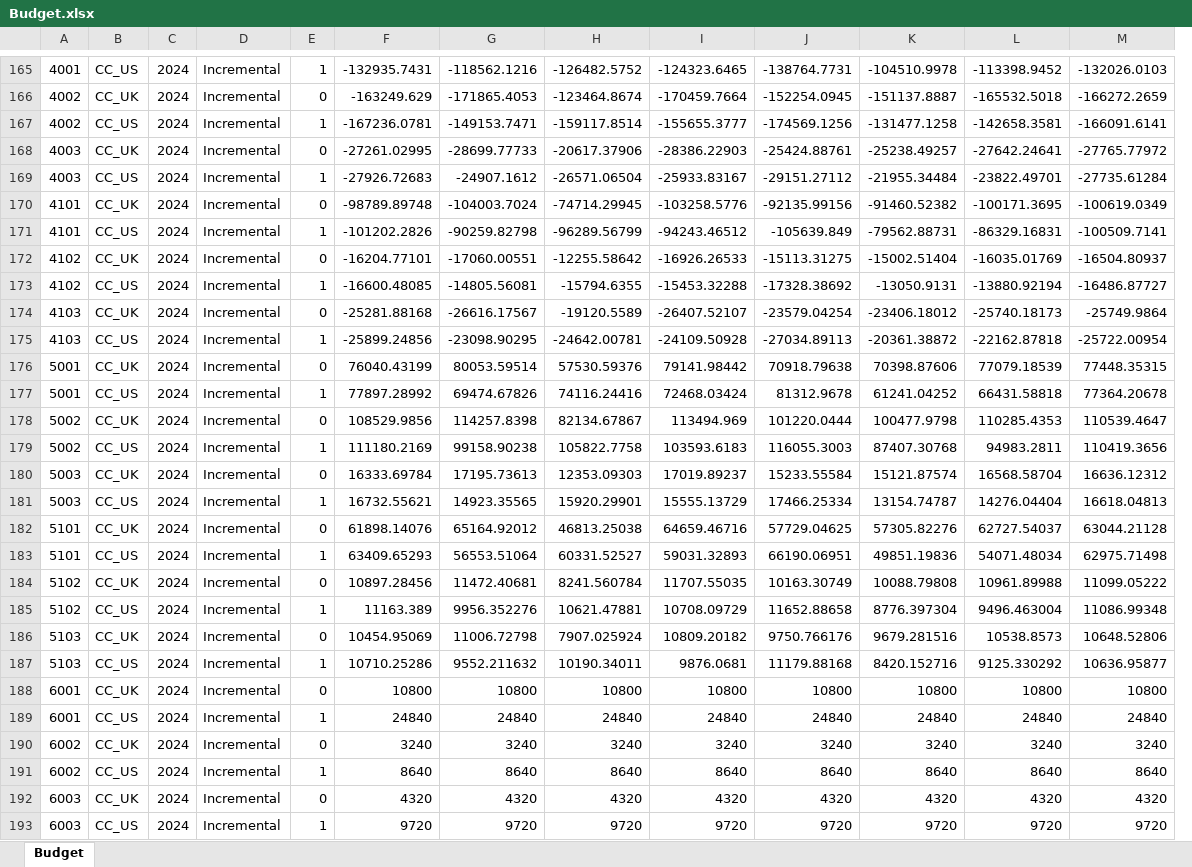
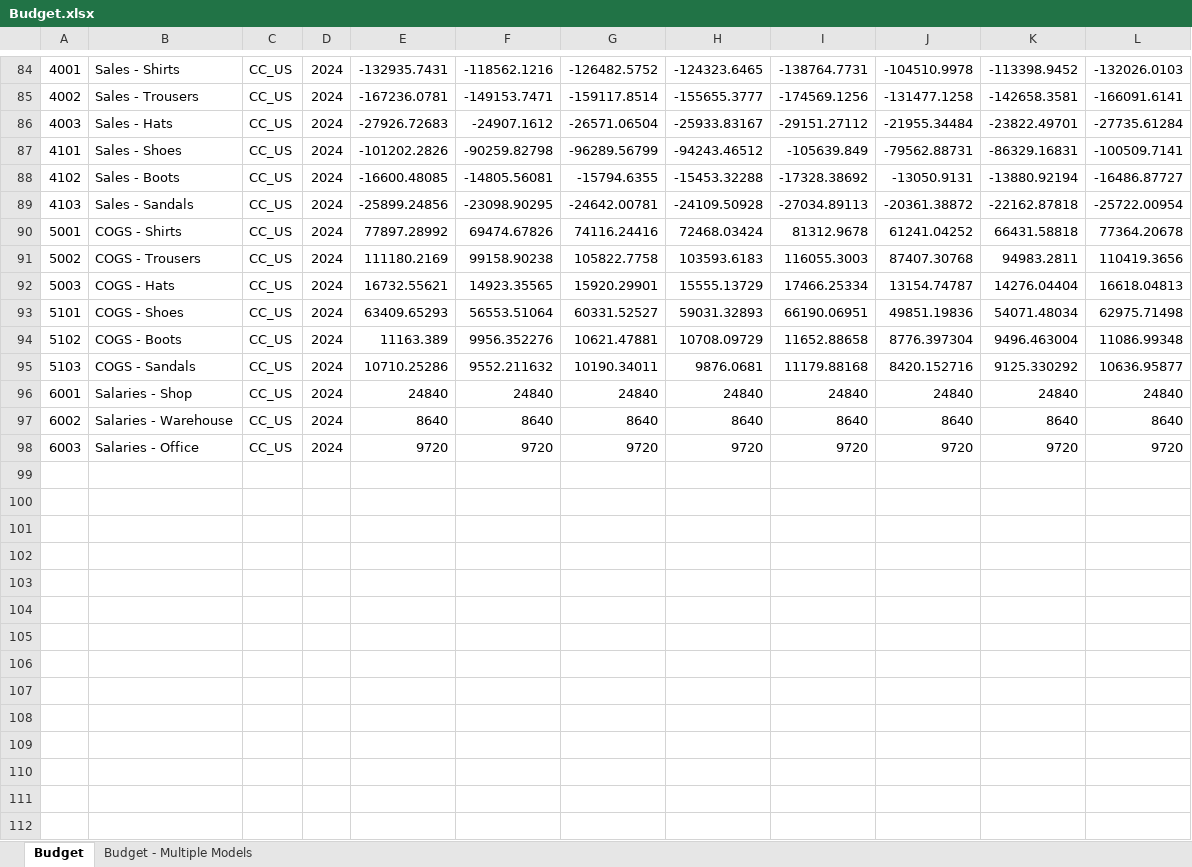
Before and after one commit to PacktPublishing/Financial-Modeling-with-Power-BI_Packt, an Excel workbook: Chapter 7/Budget.xlsx, sheet Budget, drawn as a sheet; only a part is shown, gaps mark what is left out; values as stored, in another font and other column widths than the file's, no borders; removed rows and columns are numbered as before the commit, all else as after; rows hold the shown columns only; the diff covers the shown part only; the diff names each change by its address in the sheet, - before the commit and + after, or states it on an @@ line.

```diff
--- a/Chapter 7/Budget.xlsx (sheet Budget)
+++ b/Chapter 7/Budget.xlsx (sheet Budget)
+sheet tab: Budget - Multiple Models
+column B, rows 84-98: Sales - Shirts | Sales - Trousers | Sales - Hats | Sales - Shoes | Sales - Boots | Sales - Sandals | COGS - Shirts | COGS - Trousers | COGS - Hats | COGS - Shoes | COGS - Boots | COGS - Sandals | Salaries - Shop | Salaries - Warehouse | Salaries - Office
-column D, row 165: Incremental; row 167: Incremental; row 169: Incremental; row 171: Incremental; row 173: Incremental; row 175: Incremental; row 177: Incremental; row 179: Incremental; row 181: Incremental; row 183: Incremental; row 185: Incremental; row 187: Incremental; row 189: Incremental; row 191: Incremental; row 193: Incremental
-column E, row 165: 1; row 167: 1; row 169: 1; row 171: 1; row 173: 1; row 175: 1; row 177: 1; row 179: 1; row 181: 1; row 183: 1; row 185: 1; row 187: 1; row 189: 1; row 191: 1; row 193: 1
-row 166: 4002 | CC_UK | 2024 | Incremental | 0 | -163249.629 | -171865.4053 | -123464.8674 | -170459.7664 | -152254.0945 | -151137.8887 | -165532.5018 | -166272.2659
-row 168: 4003 | CC_UK | 2024 | Incremental | 0 | -27261.02995 | -28699.77733 | -20617.37906 | -28386.22903 | -25424.88761 | -25238.49257 | -27642.24641 | -27765.77972
-row 170: 4101 | CC_UK | 2024 | Incremental | 0 | -98789.89748 | -104003.7024 | -74714.29945 | -103258.5776 | -92135.99156 | -91460.52382 | -100171.3695 | -100619.0349
-row 172: 4102 | CC_UK | 2024 | Incremental | 0 | -16204.77101 | -17060.00551 | -12255.58642 | -16926.26533 | -15113.31275 | -15002.51404 | -16035.01769 | -16504.80937
-row 174: 4103 | CC_UK | 2024 | Incremental | 0 | -25281.88168 | -26616.17567 | -19120.5589 | -26407.52107 | -23579.04254 | -23406.18012 | -25740.18173 | -25749.9864
-row 176: 5001 | CC_UK | 2024 | Incremental | 0 | 76040.43199 | 80053.59514 | 57530.59376 | 79141.98442 | 70918.79638 | 70398.87606 | 77079.18539 | 77448.35315
-row 178: 5002 | CC_UK | 2024 | Incremental | 0 | 108529.9856 | 114257.8398 | 82134.67867 | 113494.969 | 101220.0444 | 100477.9798 | 110285.4353 | 110539.4647
-row 180: 5003 | CC_UK | 2024 | Incremental | 0 | 16333.69784 | 17195.73613 | 12353.09303 | 17019.89237 | 15233.55584 | 15121.87574 | 16568.58704 | 16636.12312
-row 182: 5101 | CC_UK | 2024 | Incremental | 0 | 61898.14076 | 65164.92012 | 46813.25038 | 64659.46716 | 57729.04625 | 57305.82276 | 62727.54037 | 63044.21128
-row 184: 5102 | CC_UK | 2024 | Incremental | 0 | 10897.28456 | 11472.40681 | 8241.560784 | 11707.55035 | 10163.30749 | 10088.79808 | 10961.89988 | 11099.05222
-row 186: 5103 | CC_UK | 2024 | Incremental | 0 | 10454.95069 | 11006.72798 | 7907.025924 | 10809.20182 | 9750.766176 | 9679.281516 | 10538.8573 | 10648.52806
-row 188: 6001 | CC_UK | 2024 | Incremental | 0 | 10800 | 10800 | 10800 | 10800 | 10800 | 10800 | 10800 | 10800
-row 190: 6002 | CC_UK | 2024 | Incremental | 0 | 3240 | 3240 | 3240 | 3240 | 3240 | 3240 | 3240 | 3240
-row 192: 6003 | CC_UK | 2024 | Incremental | 0 | 4320 | 4320 | 4320 | 4320 | 4320 | 4320 | 4320 | 4320
```
Also changed, not shown: 1 added row and 82 removed rows elsewhere in this sheet, 3 other files.
